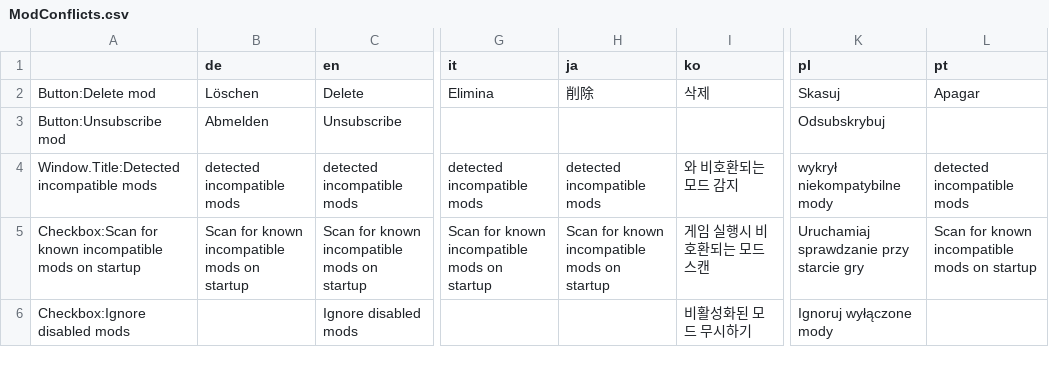
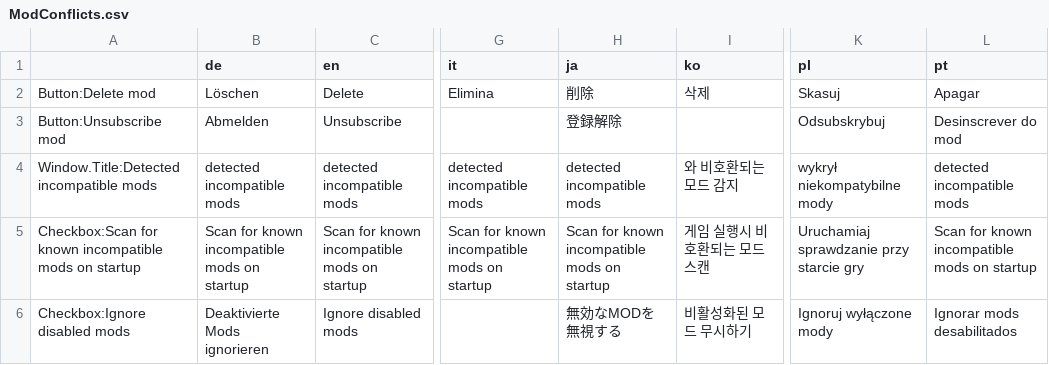
Before and after one commit to CitiesSkylinesMods/TMPE, a CSV file: TLM/TLM/Resources/Translations/ModConflicts.csv, drawn as a sheet; only a part is shown, gaps mark what is left out; the diff names each change by its address in the sheet, - before the commit and + after, or states it on an @@ line.

```diff
--- a/TLM/TLM/Resources/Translations/ModConflicts.csv
+++ b/TLM/TLM/Resources/Translations/ModConflicts.csv
-H3 (ja): (empty)
+H3 (ja): 登録解除
-L3 (pt): (empty)
+L3 (pt): Desinscrever do mod
-B6 (de): (empty)
+B6 (de): Deaktivierte Mods ignorieren
-H6 (ja): (empty)
+H6 (ja): 無効なMODを無視する
-L6 (pt): (empty)
+L6 (pt): Ignorar mods desabilitados
```
Also changed, not shown: TLM/TLM/Resources/Translations/Menu.csv, TLM/TLM/Resources/Translations/Options.csv, 2 other files.
